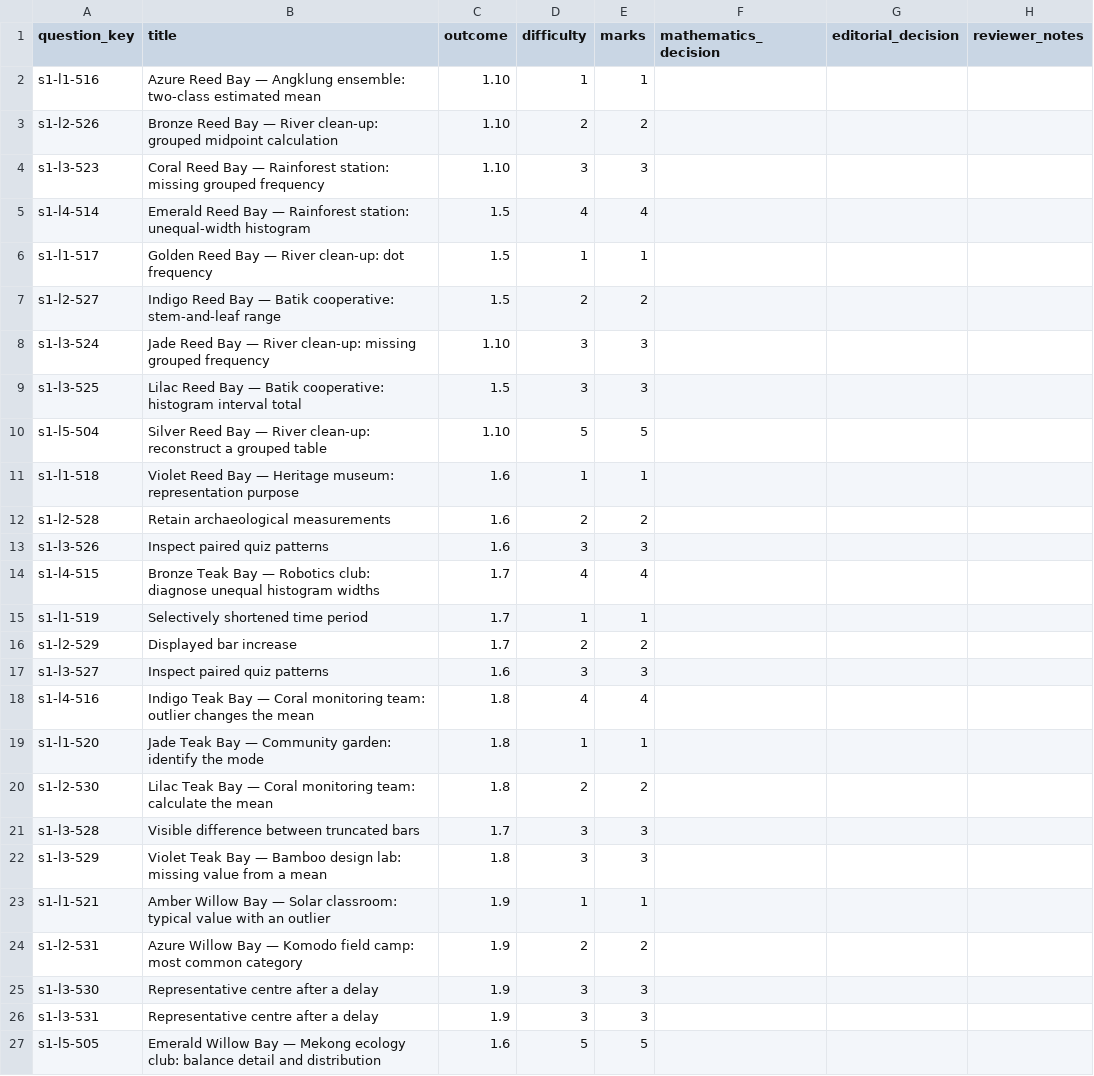
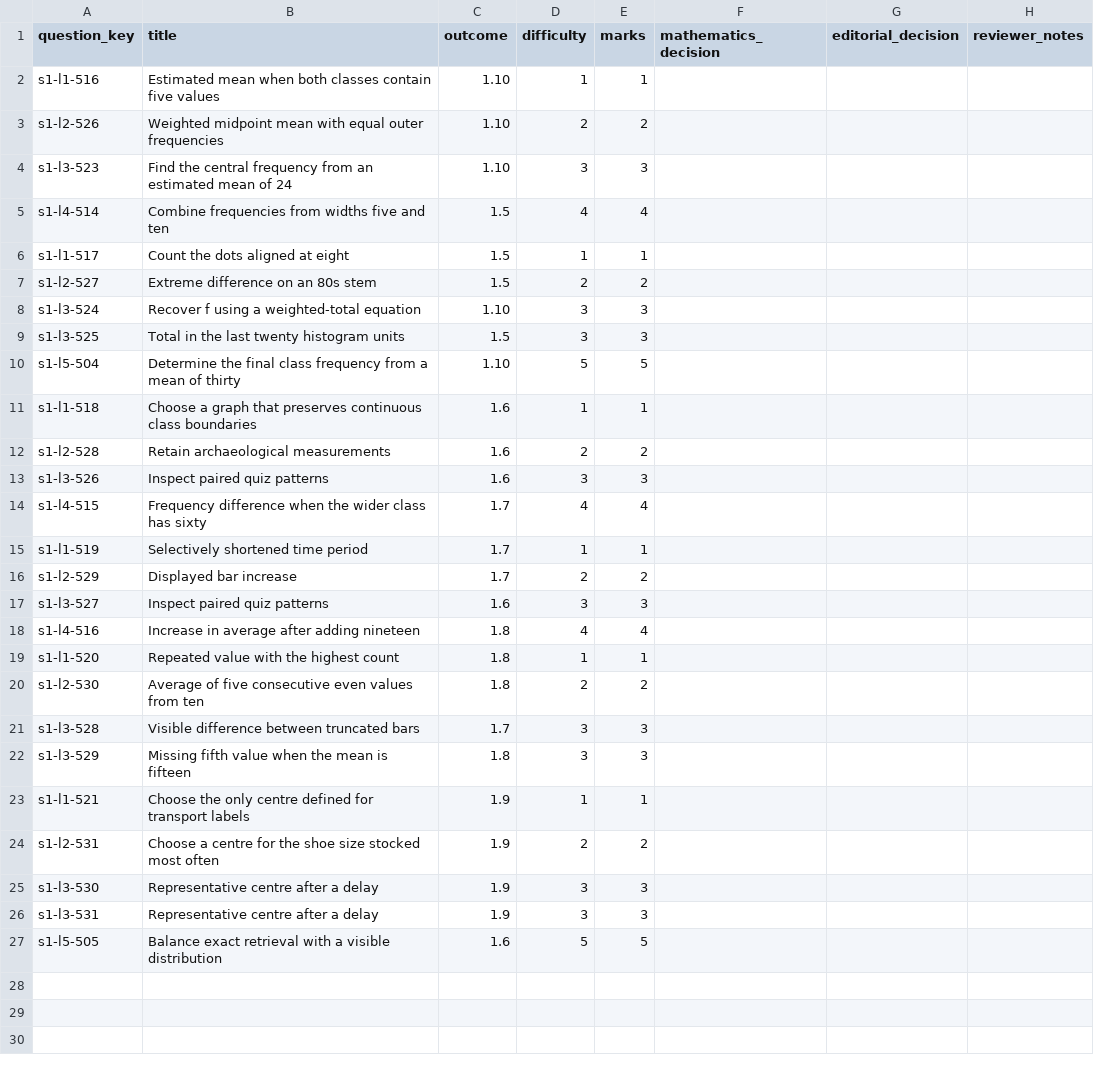
Before and after one commit to Willedward/asean_academy, a CSV file: backend_resources/question_bank/g3_math/secondary_2/s1/v1/review_packets/g3-sec2-s1-b004/review.csv, drawn as a sheet.

```diff
--- a/backend_resources/question_bank/g3_math/secondary_2/s1/v1/review_packets/g3-sec2-s1-b004/review.csv
+++ b/backend_resources/question_bank/g3_math/secondary_2/s1/v1/review_packets/g3-sec2-s1-b004/review.csv
@@ -1,15 +1,15 @@
 question_key,title,outcome,difficulty,marks,mathematics_decision,editorial_decision,reviewer_notes
-s1-l1-516,Azure Reed Bay — Angklung ensemble: two-class estimated mean,1.10,1,1,,,
-s1-l2-526,Bronze Reed Bay — River clean-up: grouped midpoint calculation,1.10,2,2,,,
-s1-l3-523,Coral Reed Bay — Rainforest station: missing grouped frequency,1.10,3,3,,,
-s1-l4-514,Emerald Reed Bay — Rainforest station: unequal-width histogram,1.5,4,4,,,
-s1-l1-517,Golden Reed Bay — River clean-up: dot frequency,1.5,1,1,,,
-s1-l2-527,Indigo Reed Bay — Batik cooperative: stem-and-leaf range,1.5,2,2,,,
-s1-l3-524,Jade Reed Bay — River clean-up: missing grouped frequency,1.10,3,3,,,
-s1-l3-525,Lilac Reed Bay — Batik cooperative: histogram interval total,1.5,3,3,,,
-s1-l5-504,Silver Reed Bay — River clean-up: reconstruct a grouped table,1.10,5,5,,,
-s1-l1-518,Violet Reed Bay — Heritage museum: representation purpose,1.6,1,1,,,
+s1-l1-516,Estimated mean when both classes contain five values,1.10,1,1,,,
+s1-l2-526,Weighted midpoint mean with equal outer frequencies,1.10,2,2,,,
+s1-l3-523,Find the central frequency from an estimated mean of 24,1.10,3,3,,,
+s1-l4-514,Combine frequencies from widths five and ten,1.5,4,4,,,
+s1-l1-517,Count the dots aligned at eight,1.5,1,1,,,
+s1-l2-527,Extreme difference on an 80s stem,1.5,2,2,,,
+s1-l3-524,Recover f using a weighted-total equation,1.10,3,3,,,
+s1-l3-525,Total in the last twenty histogram units,1.5,3,3,,,
+s1-l5-504,Determine the final class frequency from a mean of thirty,1.10,5,5,,,
+s1-l1-518,Choose a graph that preserves continuous class boundaries,1.6,1,1,,,
 s1-l2-528,Retain archaeological measurements,1.6,2,2,,,
 s1-l3-526,Inspect paired quiz patterns,1.6,3,3,,,
-s1-l4-515,Bronze Teak Bay — Robotics club: diagnose unequal histogram widths,1.7,4,4,,,
+s1-l4-515,Frequency difference when the wider class has sixty,1.7,4,4,,,
 s1-l1-519,Selectively shortened time period,1.7,1,1,,,
@@ -17,11 +17,11 @@ s1-l2-529,Displayed bar increase,1.7,2,2,,,
 s1-l3-527,Inspect paired quiz patterns,1.6,3,3,,,
-s1-l4-516,Indigo Teak Bay — Coral monitoring team: outlier changes the mean,1.8,4,4,,,
-s1-l1-520,Jade Teak Bay — Community garden: identify the mode,1.8,1,1,,,
-s1-l2-530,Lilac Teak Bay — Coral monitoring team: calculate the mean,1.8,2,2,,,
+s1-l4-516,Increase in average after adding nineteen,1.8,4,4,,,
+s1-l1-520,Repeated value with the highest count,1.8,1,1,,,
+s1-l2-530,Average of five consecutive even values from ten,1.8,2,2,,,
 s1-l3-528,Visible difference between truncated bars,1.7,3,3,,,
-s1-l3-529,Violet Teak Bay — Bamboo design lab: missing value from a mean,1.8,3,3,,,
-s1-l1-521,Amber Willow Bay — Solar classroom: typical value with an outlier,1.9,1,1,,,
-s1-l2-531,Azure Willow Bay — Komodo field camp: most common category,1.9,2,2,,,
+s1-l3-529,Missing fifth value when the mean is fifteen,1.8,3,3,,,
+s1-l1-521,Choose the only centre defined for transport labels,1.9,1,1,,,
+s1-l2-531,Choose a centre for the shoe size stocked most often,1.9,2,2,,,
 s1-l3-530,Representative centre after a delay,1.9,3,3,,,
 s1-l3-531,Representative centre after a delay,1.9,3,3,,,
-s1-l5-505,Emerald Willow Bay — Mekong ecology club: balance detail and distribution,1.6,5,5,,,
+s1-l5-505,Balance exact retrieval with a visible distribution,1.6,5,5,,,
```
Also changed, not shown: 31 other files.
